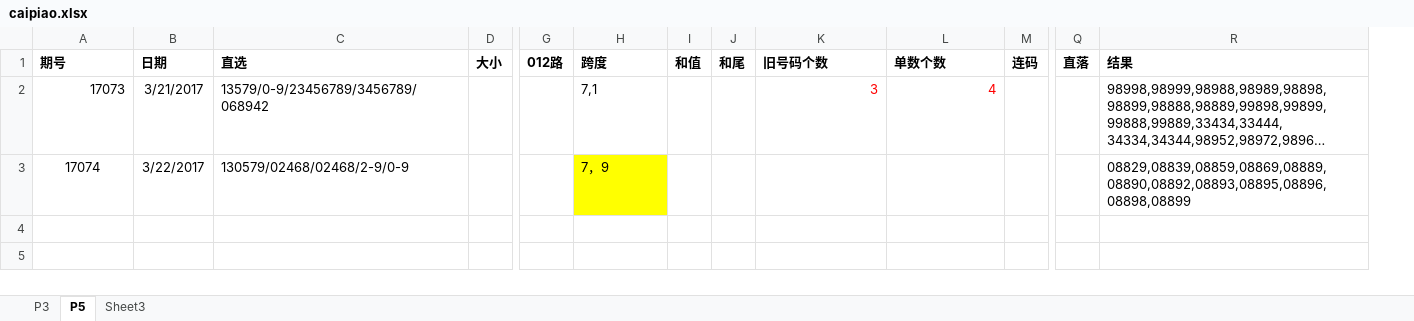
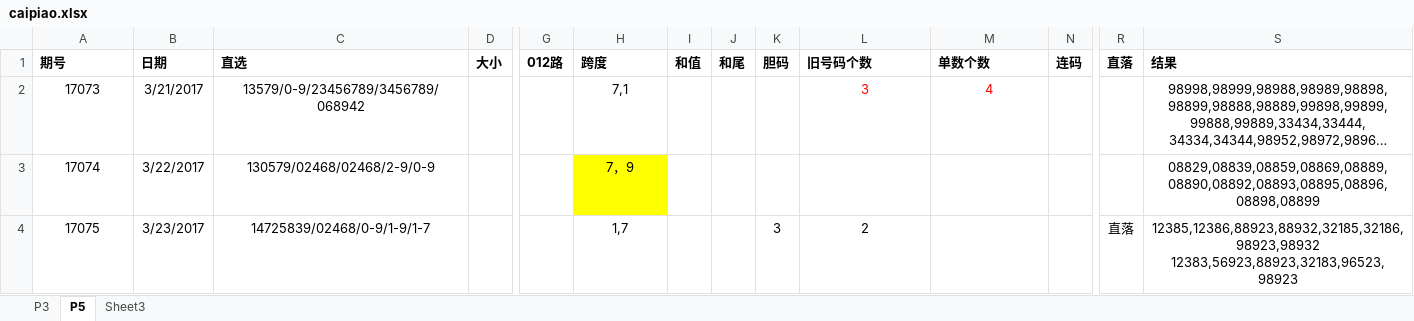
Before and after one commit to zhoubo8308/caipiao, an Excel workbook: caipiao.xlsx, sheet P5, drawn as a sheet; only a part is shown, gaps mark what is left out; long unchanged cells end in …; values as stored, in another font and other column widths than the file's, no borders; addresses are those after the commit; rows hold the shown columns only; ↵ is a line break in a cell; the diff names each change by its address in the sheet, - before the commit and + after, or states it on an @@ line.

Commit message:
p3p5 17075 analysis

```diff
--- a/caipiao.xlsx (sheet P5)
+++ b/caipiao.xlsx (sheet P5)
+column K (胆码), empty
-A2 alignment: right
+A2 alignment: center
-C2:C3 alignment: left
+C2:C3 alignment: center
-H2:H3 alignment: left
+H2:H3 alignment: center
-L2:M2 alignment: right
+L2:M2 alignment: center
-S2:S3 alignment: left
+S2:S3 alignment: center
+row 4: 17075 | 3/23/2017 | 14725839/02468/0-9/1-9/1-7 |  |  | 1,7 |  |  | 3 | 2 |  |  | 直落 | 12385,12386,88923,88932,32185,32186,98923,98932 ↵ 12383,56923,88923,32183,96523,98923
```
Also changed, not shown: sheet P3.
